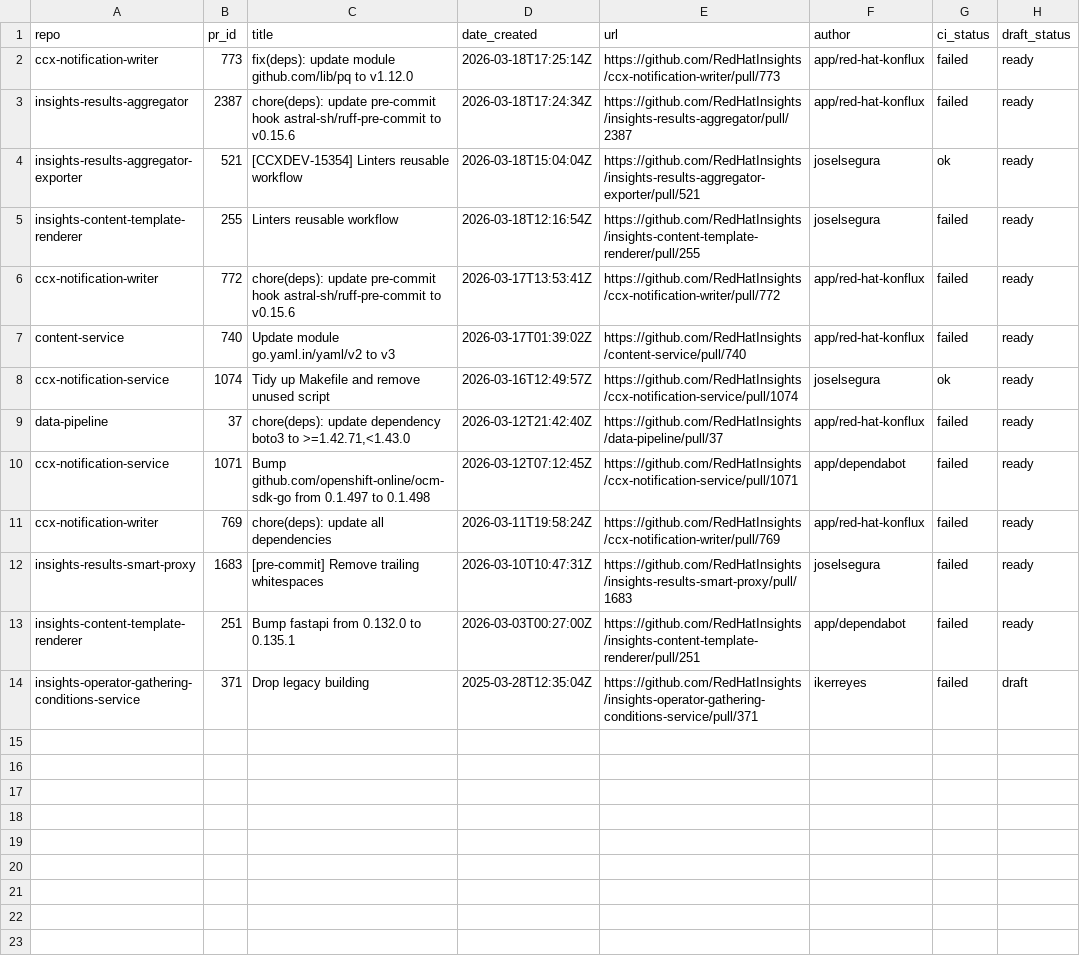
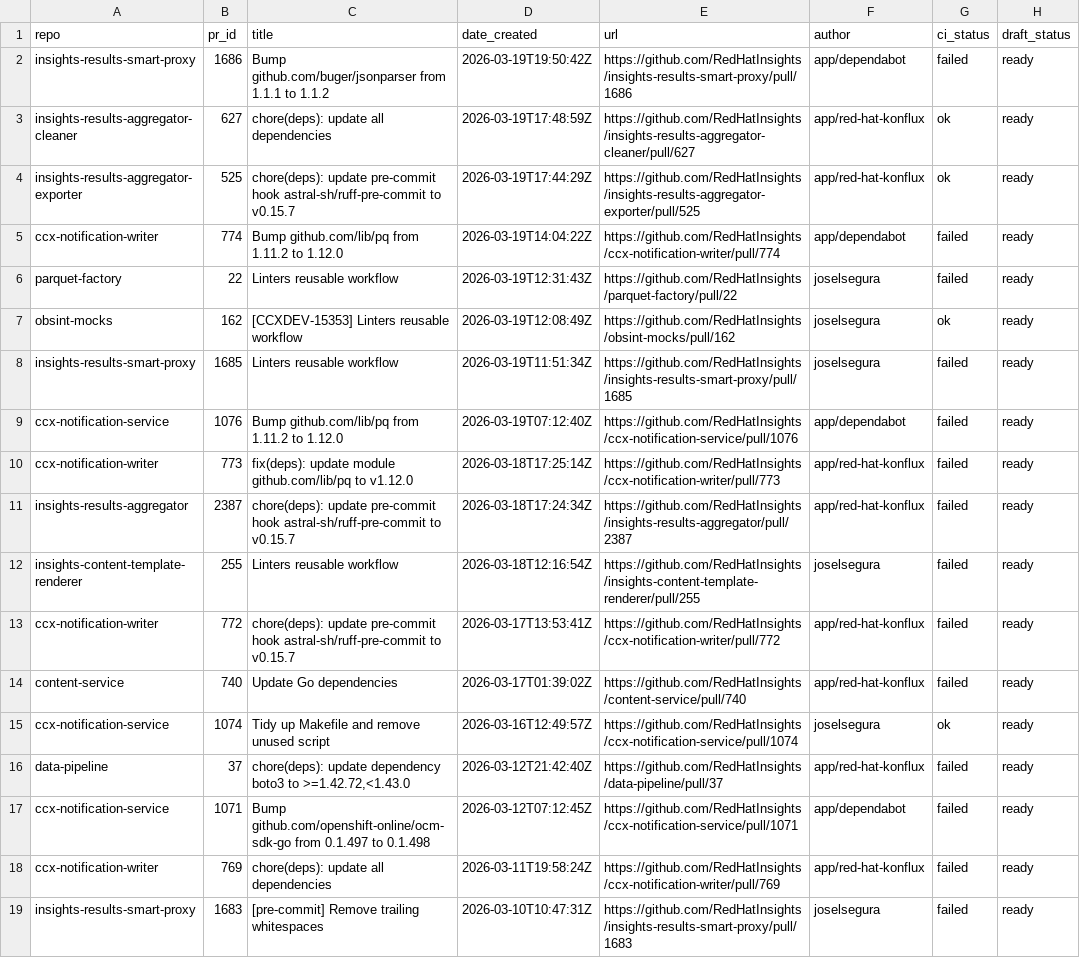
Before and after one commit to lenasolarova/processing-tools-github, a CSV file: open_mr_pr/github/open-prs.csv, drawn as a sheet; only a part is shown; the shorter side is filled out with more unchanged rows.

```diff
--- a/open_mr_pr/github/open-prs.csv
+++ b/open_mr_pr/github/open-prs.csv
@@ -1,10 +1,17 @@
 repo,pr_id,title,date_created,url,author,ci_status,draft_status
+insights-results-smart-proxy,1686,Bump github.com/buger/jsonparser from 1.1.1 to 1.1.2,2026-03-19T19:50:42Z,https://github.com/RedHatInsights/insights-results-smart-proxy/pull/1686,app/dependabot,failed,ready
+insights-results-aggregator-cleaner,627,chore(deps): update all dependencies,2026-03-19T17:48:59Z,https://github.com/RedHatInsights/insights-results-aggregator-cleaner/pull/627,app/red-hat-konflux,ok,ready
+insights-results-aggregator-exporter,525,chore(deps): update pre-commit hook astral-sh/ruff-pre-commit to v0.15.7,2026-03-19T17:44:29Z,https://github.com/RedHatInsights/insights-results-aggregator-exporter/pull/525,app/red-hat-konflux,ok,ready
+ccx-notification-writer,774,Bump github.com/lib/pq from 1.11.2 to 1.12.0,2026-03-19T14:04:22Z,https://github.com/RedHatInsights/ccx-notification-writer/pull/774,app/dependabot,failed,ready
+parquet-factory,22,Linters reusable workflow,2026-03-19T12:31:43Z,https://github.com/RedHatInsights/parquet-factory/pull/22,joselsegura,failed,ready
+obsint-mocks,162,[CCXDEV-15353] Linters reusable workflow,2026-03-19T12:08:49Z,https://github.com/RedHatInsights/obsint-mocks/pull/162,joselsegura,ok,ready
+insights-results-smart-proxy,1685,Linters reusable workflow,2026-03-19T11:51:34Z,https://github.com/RedHatInsights/insights-results-smart-proxy/pull/1685,joselsegura,failed,ready
+ccx-notification-service,1076,Bump github.com/lib/pq from 1.11.2 to 1.12.0,2026-03-19T07:12:40Z,https://github.com/RedHatInsights/ccx-notification-service/pull/1076,app/dependabot,failed,ready
 ccx-notification-writer,773,fix(deps): update module github.com/lib/pq to v1.12.0,2026-03-18T17:25:14Z,https://github.com/RedHatInsights/ccx-notification-writer/pull/773,app/red-hat-konflux,failed,ready
-insights-results-aggregator,2387,chore(deps): update pre-commit hook astral-sh/ruff-pre-commit to v0.15.6,2026-03-18T17:24:34Z,https://github.com/RedHatInsights/insights-results-aggregator/pull/2387,app/red-hat-konflux,failed,ready
-insights-results-aggregator-exporter,521,[CCXDEV-15354] Linters reusable workflow,2026-03-18T15:04:04Z,https://github.com/RedHatInsights/insights-results-aggregator-exporter/pull/521,joselsegura,ok,ready
+insights-results-aggregator,2387,chore(deps): update pre-commit hook astral-sh/ruff-pre-commit to v0.15.7,2026-03-18T17:24:34Z,https://github.com/RedHatInsights/insights-results-aggregator/pull/2387,app/red-hat-konflux,failed,ready
 insights-content-template-renderer,255,Linters reusable workflow,2026-03-18T12:16:54Z,https://github.com/RedHatInsights/insights-content-template-renderer/pull/255,joselsegura,failed,ready
-ccx-notification-writer,772,chore(deps): update pre-commit hook astral-sh/ruff-pre-commit to v0.15.6,2026-03-17T13:53:41Z,https://github.com/RedHatInsights/ccx-notification-writer/pull/772,app/red-hat-konflux,failed,ready
-content-service,740,Update module go.yaml.in/yaml/v2 to v3,2026-03-17T01:39:02Z,https://github.com/RedHatInsights/content-service/pull/740,app/red-hat-konflux,failed,ready
+ccx-notification-writer,772,chore(deps): update pre-commit hook astral-sh/ruff-pre-commit to v0.15.7,2026-03-17T13:53:41Z,https://github.com/RedHatInsights/ccx-notification-writer/pull/772,app/red-hat-konflux,failed,ready
+content-service,740,Update Go dependencies,2026-03-17T01:39:02Z,https://github.com/RedHatInsights/content-service/pull/740,app/red-hat-konflux,failed,ready
 ccx-notification-service,1074,Tidy up Makefile and remove unused script,2026-03-16T12:49:57Z,https://github.com/RedHatInsights/ccx-notification-service/pull/1074,joselsegura,ok,ready
-data-pipeline,37,"chore(deps): update dependency boto3 to >=1.42.71,<1.43.0",2026-03-12T21:42:40Z,https://github.com/RedHatInsights/data-pipeline/pull/37,app/red-hat-konflux,failed,ready
+data-pipeline,37,"chore(deps): update dependency boto3 to >=1.42.72,<1.43.0",2026-03-12T21:42:40Z,https://github.com/RedHatInsights/data-pipeline/pull/37,app/red-hat-konflux,failed,ready
 ccx-notification-service,1071,Bump github.com/openshift-online/ocm-sdk-go from 0.1.497 to 0.1.498,2026-03-12T07:12:45Z,https://github.com/RedHatInsights/ccx-notification-service/pull/1071,app/dependabot,failed,ready
```
Also changed, not shown: 3 other files.
